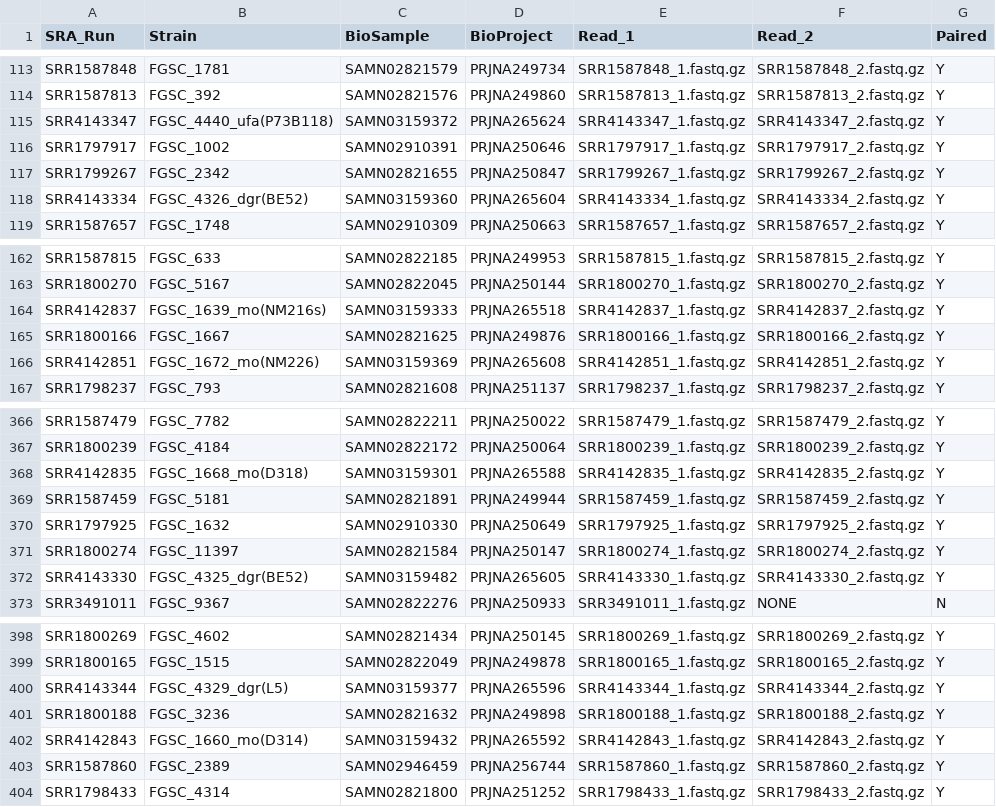
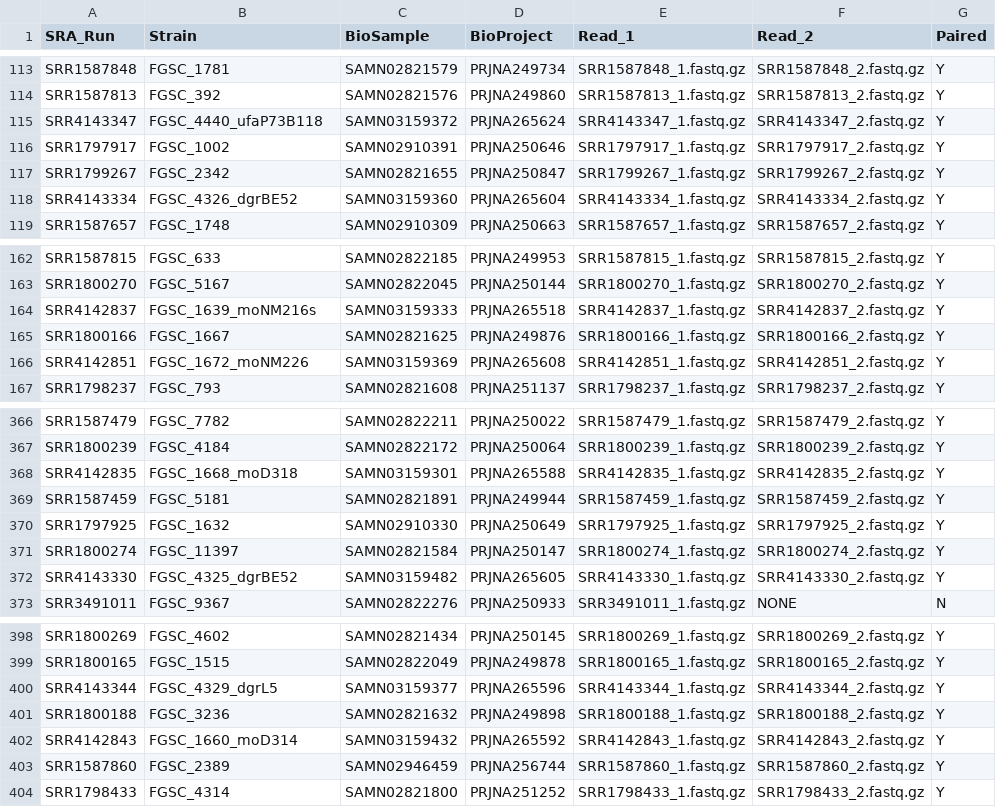
Before and after one commit to stajichlab/Ncrassa_mutant_analyses, a CSV file: samples.csv, drawn as a sheet; only a part is shown, gaps mark what is left out; the diff covers the shown part only.

```diff
--- a/samples.csv
+++ b/samples.csv
@@ -114,6 +114,6 @@ SRR1587848,FGSC_1781,SAMN02821579,PRJNA249734,SRR1587848_1.fastq.gz,SRR1587848_2
 SRR1587813,FGSC_392,SAMN02821576,PRJNA249860,SRR1587813_1.fastq.gz,SRR1587813_2.fastq.gz,Y
-SRR4143347,FGSC_4440_ufa(P73B118),SAMN03159372,PRJNA265624,SRR4143347_1.fastq.gz,SRR4143347_2.fastq.gz,Y
+SRR4143347,FGSC_4440_ufaP73B118,SAMN03159372,PRJNA265624,SRR4143347_1.fastq.gz,SRR4143347_2.fastq.gz,Y
 SRR1797917,FGSC_1002,SAMN02910391,PRJNA250646,SRR1797917_1.fastq.gz,SRR1797917_2.fastq.gz,Y
 SRR1799267,FGSC_2342,SAMN02821655,PRJNA250847,SRR1799267_1.fastq.gz,SRR1799267_2.fastq.gz,Y
-SRR4143334,FGSC_4326_dgr(BE52),SAMN03159360,PRJNA265604,SRR4143334_1.fastq.gz,SRR4143334_2.fastq.gz,Y
+SRR4143334,FGSC_4326_dgrBE52,SAMN03159360,PRJNA265604,SRR4143334_1.fastq.gz,SRR4143334_2.fastq.gz,Y
 SRR1587657,FGSC_1748,SAMN02910309,PRJNA250663,SRR1587657_1.fastq.gz,SRR1587657_2.fastq.gz,Y
@@ -163,5 +163,5 @@ SRR1587815,FGSC_633,SAMN02822185,PRJNA249953,SRR1587815_1.fastq.gz,SRR1587815_2.
 SRR1800270,FGSC_5167,SAMN02822045,PRJNA250144,SRR1800270_1.fastq.gz,SRR1800270_2.fastq.gz,Y
-SRR4142837,FGSC_1639_mo(NM216s),SAMN03159333,PRJNA265518,SRR4142837_1.fastq.gz,SRR4142837_2.fastq.gz,Y
+SRR4142837,FGSC_1639_moNM216s,SAMN03159333,PRJNA265518,SRR4142837_1.fastq.gz,SRR4142837_2.fastq.gz,Y
 SRR1800166,FGSC_1667,SAMN02821625,PRJNA249876,SRR1800166_1.fastq.gz,SRR1800166_2.fastq.gz,Y
-SRR4142851,FGSC_1672_mo(NM226),SAMN03159369,PRJNA265608,SRR4142851_1.fastq.gz,SRR4142851_2.fastq.gz,Y
+SRR4142851,FGSC_1672_moNM226,SAMN03159369,PRJNA265608,SRR4142851_1.fastq.gz,SRR4142851_2.fastq.gz,Y
 SRR1798237,FGSC_793,SAMN02821608,PRJNA251137,SRR1798237_1.fastq.gz,SRR1798237_2.fastq.gz,Y
@@ -367,3 +367,3 @@ SRR1587479,FGSC_7782,SAMN02822211,PRJNA250022,SRR1587479_1.fastq.gz,SRR1587479_2
 SRR1800239,FGSC_4184,SAMN02822172,PRJNA250064,SRR1800239_1.fastq.gz,SRR1800239_2.fastq.gz,Y
-SRR4142835,FGSC_1668_mo(D318),SAMN03159301,PRJNA265588,SRR4142835_1.fastq.gz,SRR4142835_2.fastq.gz,Y
+SRR4142835,FGSC_1668_moD318,SAMN03159301,PRJNA265588,SRR4142835_1.fastq.gz,SRR4142835_2.fastq.gz,Y
 SRR1587459,FGSC_5181,SAMN02821891,PRJNA249944,SRR1587459_1.fastq.gz,SRR1587459_2.fastq.gz,Y
@@ -371,3 +371,3 @@ SRR1797925,FGSC_1632,SAMN02910330,PRJNA250649,SRR1797925_1.fastq.gz,SRR1797925_2
 SRR1800274,FGSC_11397,SAMN02821584,PRJNA250147,SRR1800274_1.fastq.gz,SRR1800274_2.fastq.gz,Y
-SRR4143330,FGSC_4325_dgr(BE52),SAMN03159482,PRJNA265605,SRR4143330_1.fastq.gz,SRR4143330_2.fastq.gz,Y
+SRR4143330,FGSC_4325_dgrBE52,SAMN03159482,PRJNA265605,SRR4143330_1.fastq.gz,SRR4143330_2.fastq.gz,Y
 SRR3491011,FGSC_9367,SAMN02822276,PRJNA250933,SRR3491011_1.fastq.gz,NONE,N
@@ -399,5 +399,5 @@ SRR1800269,FGSC_4602,SAMN02821434,PRJNA250145,SRR1800269_1.fastq.gz,SRR1800269_2
 SRR1800165,FGSC_1515,SAMN02822049,PRJNA249878,SRR1800165_1.fastq.gz,SRR1800165_2.fastq.gz,Y
-SRR4143344,FGSC_4329_dgr(L5),SAMN03159377,PRJNA265596,SRR4143344_1.fastq.gz,SRR4143344_2.fastq.gz,Y
+SRR4143344,FGSC_4329_dgrL5,SAMN03159377,PRJNA265596,SRR4143344_1.fastq.gz,SRR4143344_2.fastq.gz,Y
 SRR1800188,FGSC_3236,SAMN02821632,PRJNA249898,SRR1800188_1.fastq.gz,SRR1800188_2.fastq.gz,Y
-SRR4142843,FGSC_1660_mo(D314),SAMN03159432,PRJNA265592,SRR4142843_1.fastq.gz,SRR4142843_2.fastq.gz,Y
+SRR4142843,FGSC_1660_moD314,SAMN03159432,PRJNA265592,SRR4142843_1.fastq.gz,SRR4142843_2.fastq.gz,Y
 SRR1587860,FGSC_2389,SAMN02946459,PRJNA256744,SRR1587860_1.fastq.gz,SRR1587860_2.fastq.gz,Y
```
Also changed, not shown: 35 edited cells elsewhere in this file, metadata/bioprojects.csv.
